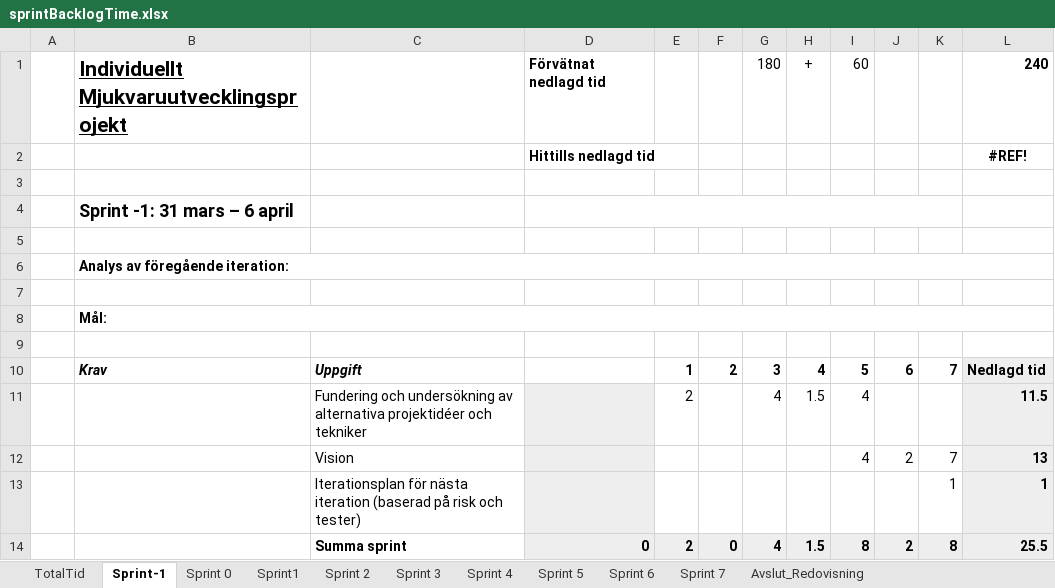
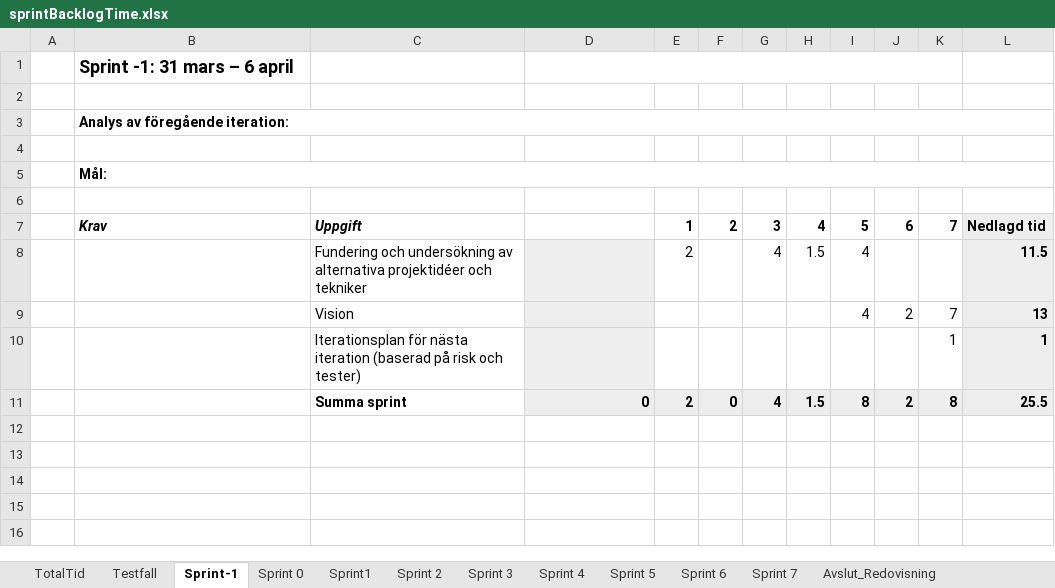
Before and after one commit to lo222fj/Mallgrodan, an Excel workbook: sprintBacklogTime.xlsx, sheet Sprint-1, drawn as a sheet; values as stored, in another font and other column widths than the file's, no borders; the diff names each change by its address in the sheet, - before the commit and + after, or states it on an @@ line.

Commit message:
Sprint 1
Uppdaterade backloggar
Kod som lägger ut html och css sidan samt en ruta som visar resultat

```diff
--- a/sprintBacklogTime.xlsx (sheet Sprint-1)
+++ b/sprintBacklogTime.xlsx (sheet Sprint-1)
+sheet tab: Testfall
-row 1:  | Individuellt Mjukvaruutvecklingsprojekt |  | Förvätnat nedlagd tid |  |  | 180 | + | 60 |  |  | 240
-row 2:  |  |  | Hittills nedlagd tid |  |  |  |  |  |  |  | #REF!
-row 3: (empty)
```
Also changed, not shown: sheet Sprint1, sheet Sprint 2, sheet Sprint 0, sheet TotalTid, formulas that keep their value, Product backlog.xlsx, 3 other files.
